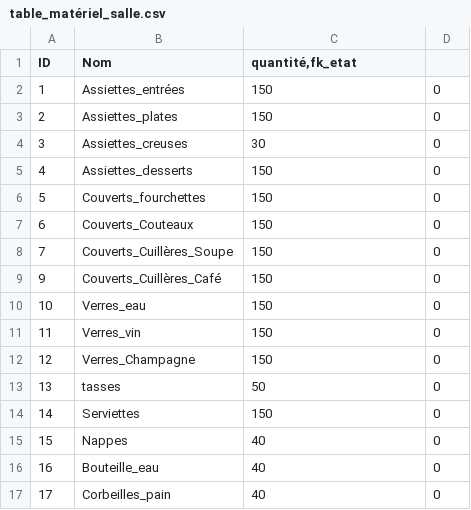
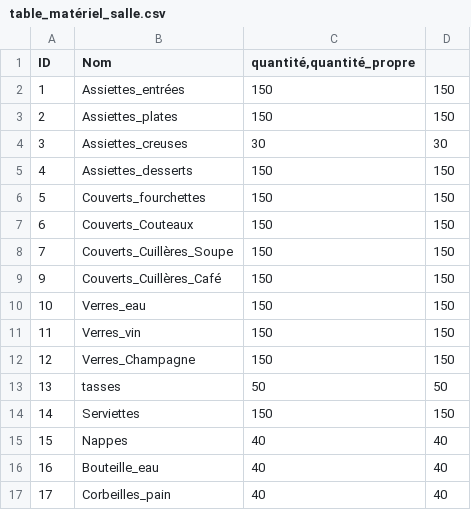
Before and after one commit to pierre-geeraert/projetSyst-meA3, a CSV file: sql/table_matériel_salle.csv, drawn as a sheet.

```diff
--- a/sql/table_matériel_salle.csv
+++ b/sql/table_matériel_salle.csv
@@ -1,17 +1,17 @@
-ID;Nom;quantité,fk_etat
-1;Assiettes_entrées;150;0
-2;Assiettes_plates;150;0
-3;Assiettes_creuses;30;0
-4;Assiettes_desserts;150;0
-5;Couverts_fourchettes;150;0
-6;Couverts_Couteaux;150;0
-7;Couverts_Cuillères_Soupe;150;0
-9;Couverts_Cuillères_Café;150;0
-10;Verres_eau;150;0
-11;Verres_vin;150;0
-12;Verres_Champagne;150;0
-13;tasses;50;0
-14;Serviettes;150;0
-15;Nappes;40;0
-16;Bouteille_eau;40;0
-17;Corbeilles_pain;40;0
+ID;Nom;quantité,quantité_propre
+1;Assiettes_entrées;150;150
+2;Assiettes_plates;150;150
+3;Assiettes_creuses;30;30
+4;Assiettes_desserts;150;150
+5;Couverts_fourchettes;150;150
+6;Couverts_Couteaux;150;150
+7;Couverts_Cuillères_Soupe;150;150
+9;Couverts_Cuillères_Café;150;150
+10;Verres_eau;150;150
+11;Verres_vin;150;150
+12;Verres_Champagne;150;150
+13;tasses;50;50
+14;Serviettes;150;150
+15;Nappes;40;40
+16;Bouteille_eau;40;40
+17;Corbeilles_pain;40;40
```
Also changed, not shown: sql/table_matériel_cuisine.csv, 1 other file.
